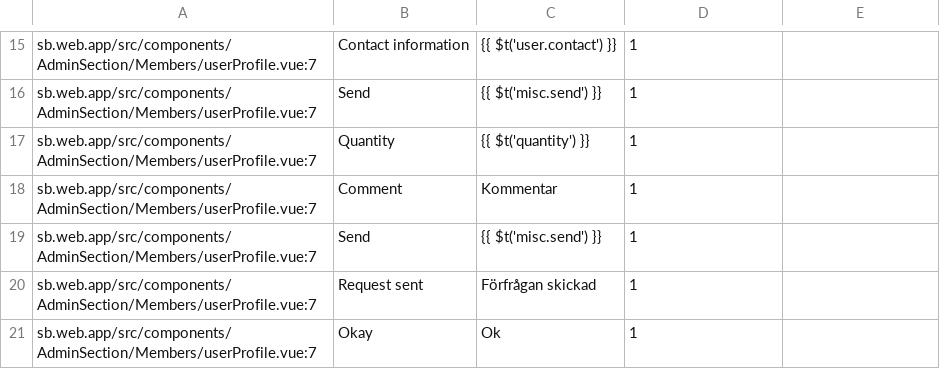
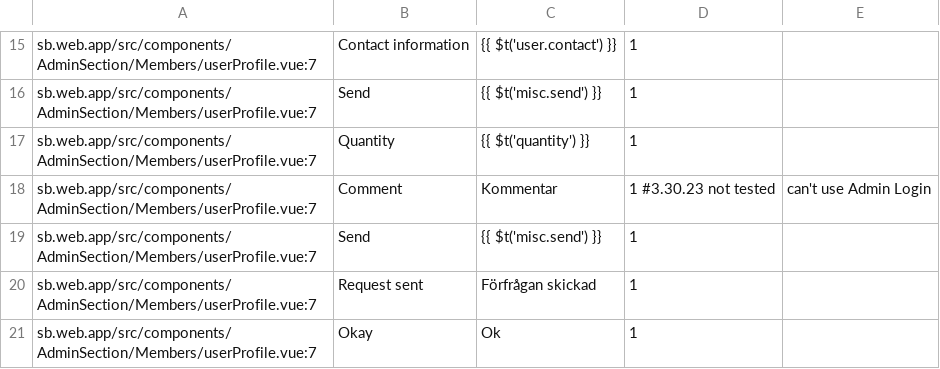
Before and after one commit to CredComSoc/CreditCoopTech, a CSV file: core.csv, drawn as a sheet; only a part is shown, gaps mark what is left out.

```diff
--- a/core.csv
+++ b/core.csv
@@ -17,3 +17,3 @@ sb.web.app/src/components/AdminSection/Members/userProfile.vue:7,Send,{{ $t('mis
 sb.web.app/src/components/AdminSection/Members/userProfile.vue:7,Quantity,{{ $t('quantity') }},1
-sb.web.app/src/components/AdminSection/Members/userProfile.vue:7,Comment,Kommentar,1
+sb.web.app/src/components/AdminSection/Members/userProfile.vue:7,Comment,Kommentar,1 #3.30.23 not tested, can't use Admin Login
 sb.web.app/src/components/AdminSection/Members/userProfile.vue:7,Send,{{ $t('misc.send') }},1
```
Also changed, not shown: 4 other files.
